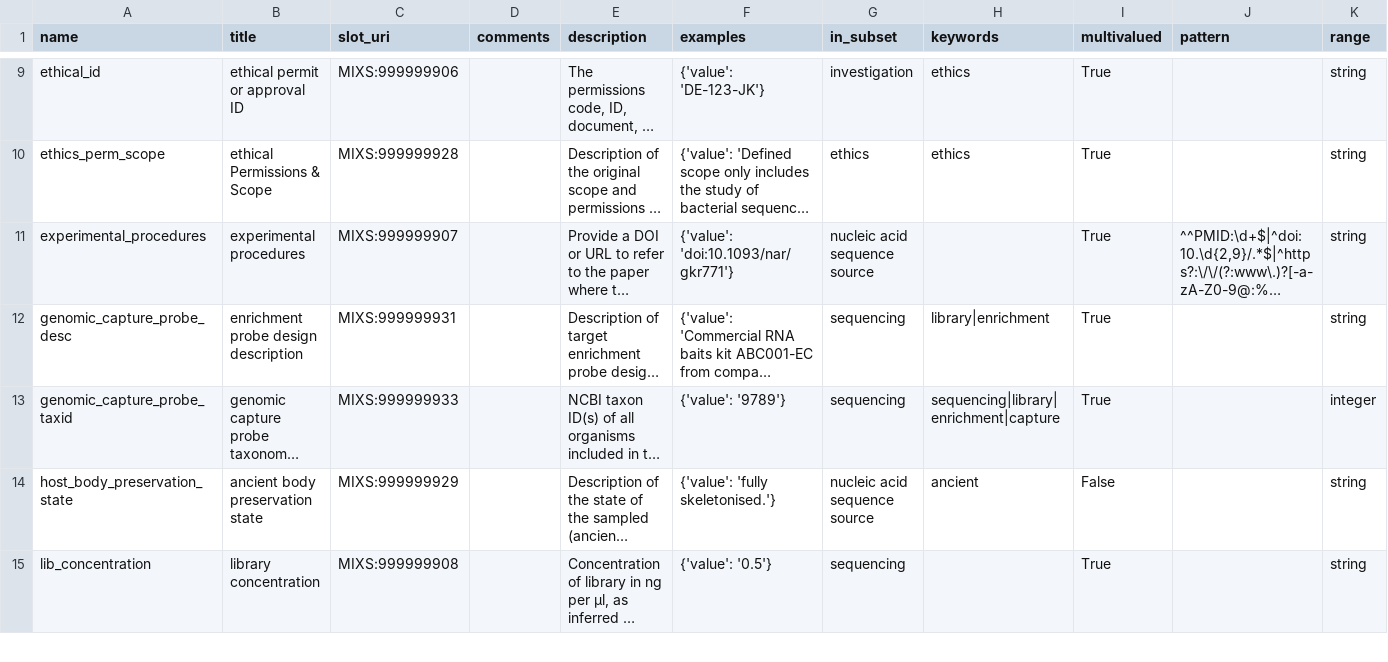
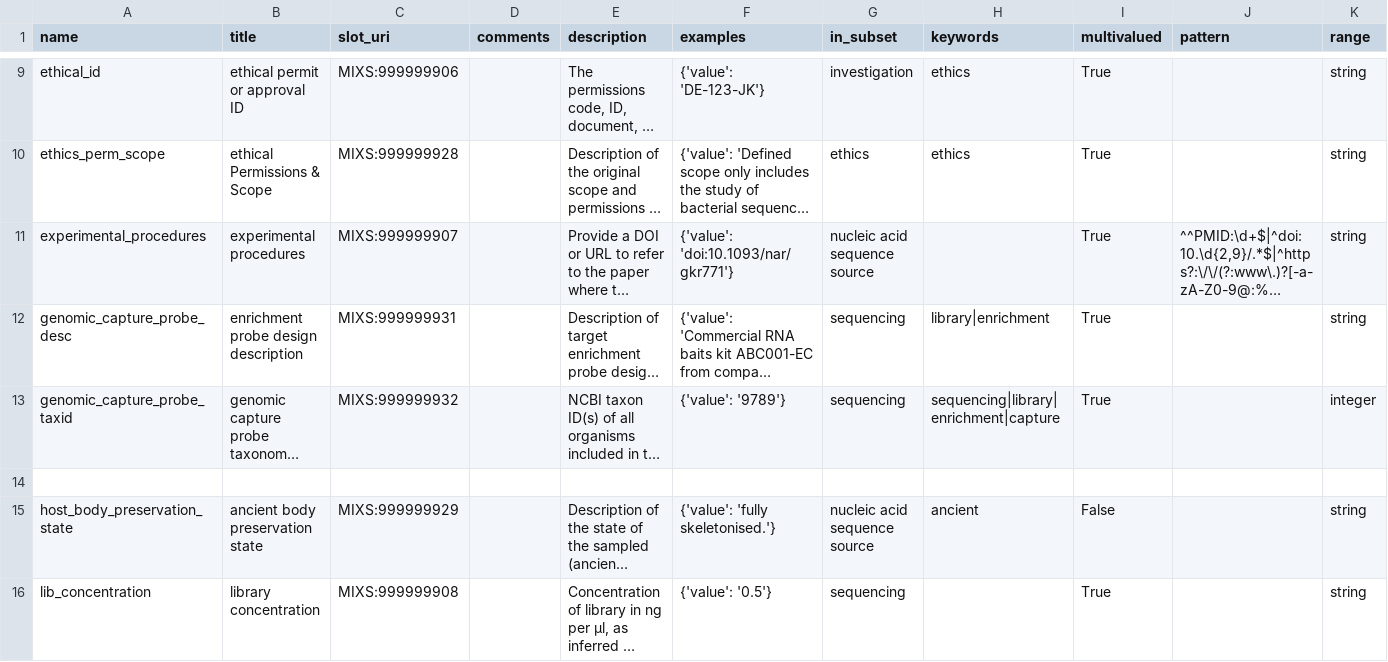
Before and after one commit to MIxS-MInAS/extension-ancient, a TSV file: projects/class-model-tsvs/Ancient.tsv, drawn as a sheet; only a part is shown, gaps mark what is left out; long unchanged cells end in …; rows hold the shown columns only; the diff names each change by its address in the sheet, - before the commit and + after, or states it on an @@ line.

```diff
--- a/projects/class-model-tsvs/Ancient.tsv
+++ b/projects/class-model-tsvs/Ancient.tsv
-C13 (slot_uri): MIXS:999999933
+C13 (slot_uri): MIXS:999999932
+row 14: (empty)
```
Also changed, not shown: 1 other file.
